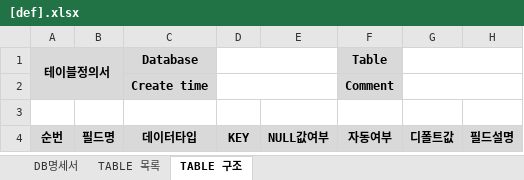
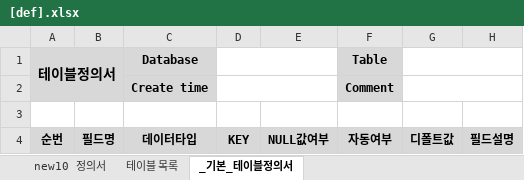
Before and after one commit to mins01/util_db_specification, an Excel workbook: [def].xlsx, sheet _기본_테이블정의서, drawn as a sheet; values as stored, in another font and other column widths than the file's, no borders; the diff names each change by its address in the sheet, - before the commit and + after, or states it on an @@ line.

```diff
--- a/[def].xlsx (sheet _기본_테이블정의서)
+++ b/[def].xlsx (sheet _기본_테이블정의서)
-sheet tab: DB명세서
+sheet tab: new10 정의서
-sheet tab: TABLE 목록
+sheet tab: 테이블 목록
-sheet tab: TABLE 구조
+sheet tab: _기본_테이블정의서
@@ A1 text size: larger @@
```
Also changed, not shown: sheet new10 정의서, 2 other files.
